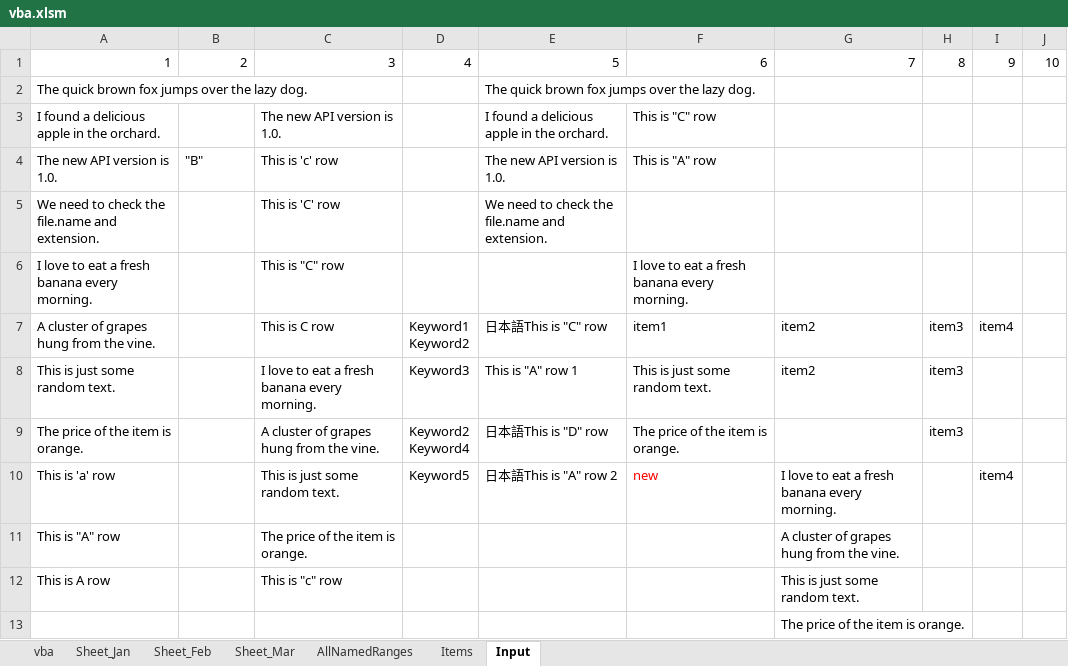
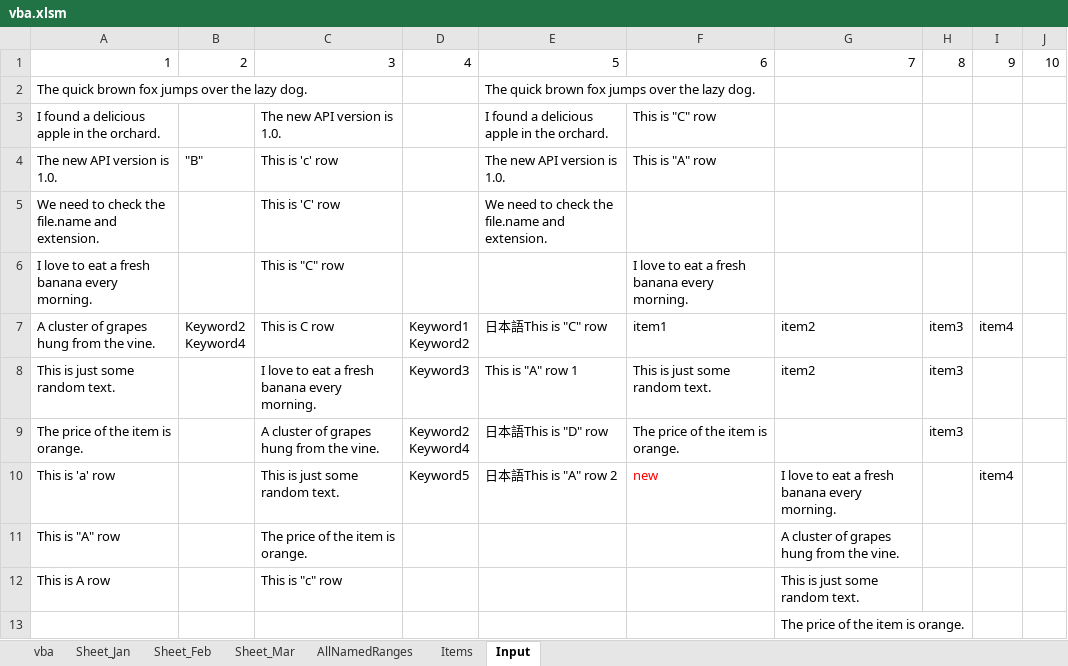
Before and after one commit to znbwork/FileFormatSample, an Excel workbook: excel/xlsm/vba.xlsm, sheet Input, drawn as a sheet; values as stored, in another font and other column widths than the file's, no borders; ↵ is a line break in a cell; the diff names each change by its address in the sheet, - before the commit and + after, or states it on an @@ line.

Commit message:
modify vba.xlsm

```diff
--- a/excel/xlsm/vba.xlsm (sheet Input)
+++ b/excel/xlsm/vba.xlsm (sheet Input)
-B7: (empty)
+B7: Keyword2 ↵ Keyword4
```
